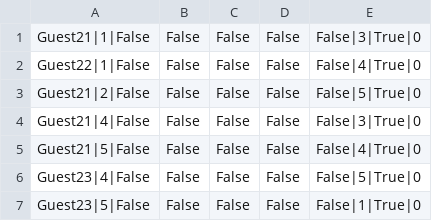
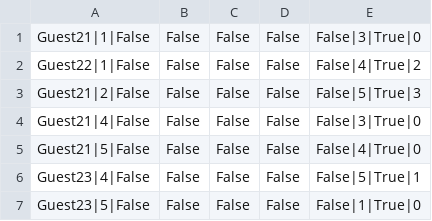
Before and after one commit to sirarmilos/sims_turizam, a CSV file: InitialProject/InitialProject/Resources/Data/reservatedtours.csv, drawn as a sheet.

```diff
--- a/InitialProject/InitialProject/Resources/Data/reservatedtours.csv
+++ b/InitialProject/InitialProject/Resources/Data/reservatedtours.csv
@@ -1,7 +1,7 @@
 Guest21|1|False, False, False, False, False|3|True|0
-Guest22|1|False, False, False, False, False|4|True|0
-Guest21|2|False, False, False, False, False|5|True|0
+Guest22|1|False, False, False, False, False|4|True|2
+Guest21|2|False, False, False, False, False|5|True|3
 Guest21|4|False, False, False, False, False|3|True|0
 Guest21|5|False, False, False, False, False|4|True|0
-Guest23|4|False, False, False, False, False|5|True|0
+Guest23|4|False, False, False, False, False|5|True|1
 Guest23|5|False, False, False, False, False|1|True|0
```
Also changed, not shown: InitialProject/InitialProject/Resources/Data/tours.csv, 3 other files.
